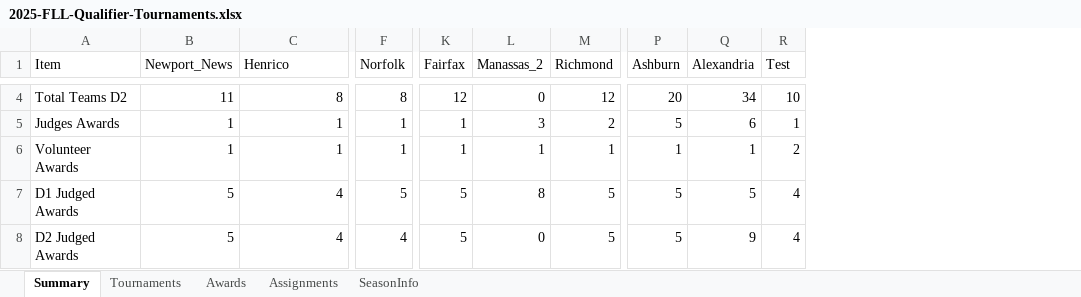
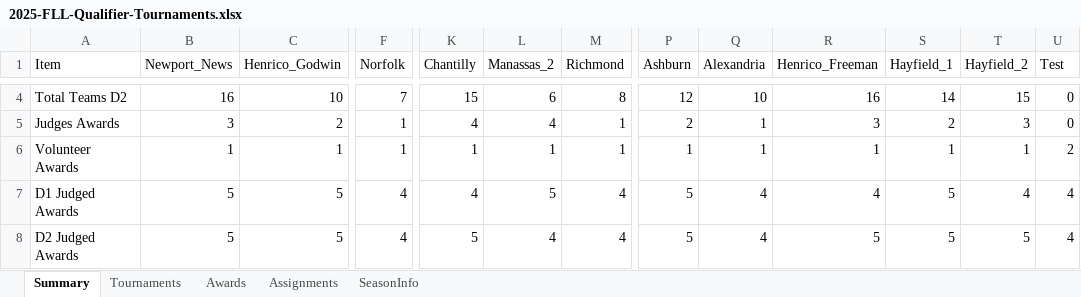
Before and after one commit to MrGibbage/OJS_Script_maker_NG, an Excel workbook: 2025/2025-FLL-Qualifier-Tournaments.xlsx, sheet Summary, drawn as a sheet; only a part is shown, gaps mark what is left out; values as stored, in another font and other column widths than the file's, no borders; table styles not drawn; removed rows and columns are numbered as before the commit, all else as after; the diff covers the shown part only; the diff names each change by its address in the sheet, - before the commit and + after, or states it on an @@ line.

```diff
--- a/2025/2025-FLL-Qualifier-Tournaments.xlsx (sheet Summary)
+++ b/2025/2025-FLL-Qualifier-Tournaments.xlsx (sheet Summary)
-column K (Fairfax), rows 4-8: 12 | 1 | 1 | 5 | 5
+column K (Chantilly), rows 4-8: 15 | 4 | 1 | 4 | 5
+column R (Henrico_Freeman), rows 4-8: 16 | 3 | 1 | 4 | 5
+column S (Hayfield_1), rows 4-8: 14 | 2 | 1 | 5 | 5
+column T (Hayfield_2), rows 4-8: 15 | 3 | 1 | 4 | 5
-C1: Henrico
+C1: Henrico_Godwin
-B4 (Newport_News): 11
+B4 (Newport_News): 16
-C4 (Henrico_Godwin): 8
+C4 (Henrico_Godwin): 10
-F4 (Norfolk): 8
+F4 (Norfolk): 7
-L4 (Manassas_2): 0
+L4 (Manassas_2): 6
-M4 (Richmond): 12
+M4 (Richmond): 8
-P4 (Ashburn): 20
+P4 (Ashburn): 12
-Q4 (Alexandria): 34
+Q4 (Alexandria): 10
-U4 (Test): 10
+U4 (Test): 0
-B5 (Newport_News): 1
+B5 (Newport_News): 3
-C5 (Henrico_Godwin): 1
+C5 (Henrico_Godwin): 2
-L5 (Manassas_2): 3
+L5 (Manassas_2): 4
-M5 (Richmond): 2
+M5 (Richmond): 1
-P5 (Ashburn): 5
+P5 (Ashburn): 2
-Q5 (Alexandria): 6
+Q5 (Alexandria): 1
-U5 (Test): 1
+U5 (Test): 0
-C7:C8 (Henrico_Godwin): 4
+C7:C8 (Henrico_Godwin): 5
-F7 (Norfolk): 5
+F7 (Norfolk): 4
-L7 (Manassas_2): 8
+L7 (Manassas_2): 5
-M7:M8 (Richmond): 5
+M7:M8 (Richmond): 4
-Q7 (Alexandria): 5
+Q7 (Alexandria): 4
-L8 (Manassas_2): 0
+L8 (Manassas_2): 4
-Q8 (Alexandria): 9
+Q8 (Alexandria): 4
```
Also changed, not shown: 147 edited cells and cell formats elsewhere in this sheet, sheet Assignments, sheet Awards, sheet Tournaments, formulas that keep their value, 2025/2025-vadc-fll-challenge-submerged-ojs-richmond-div2.xlsm, 4 other files.
